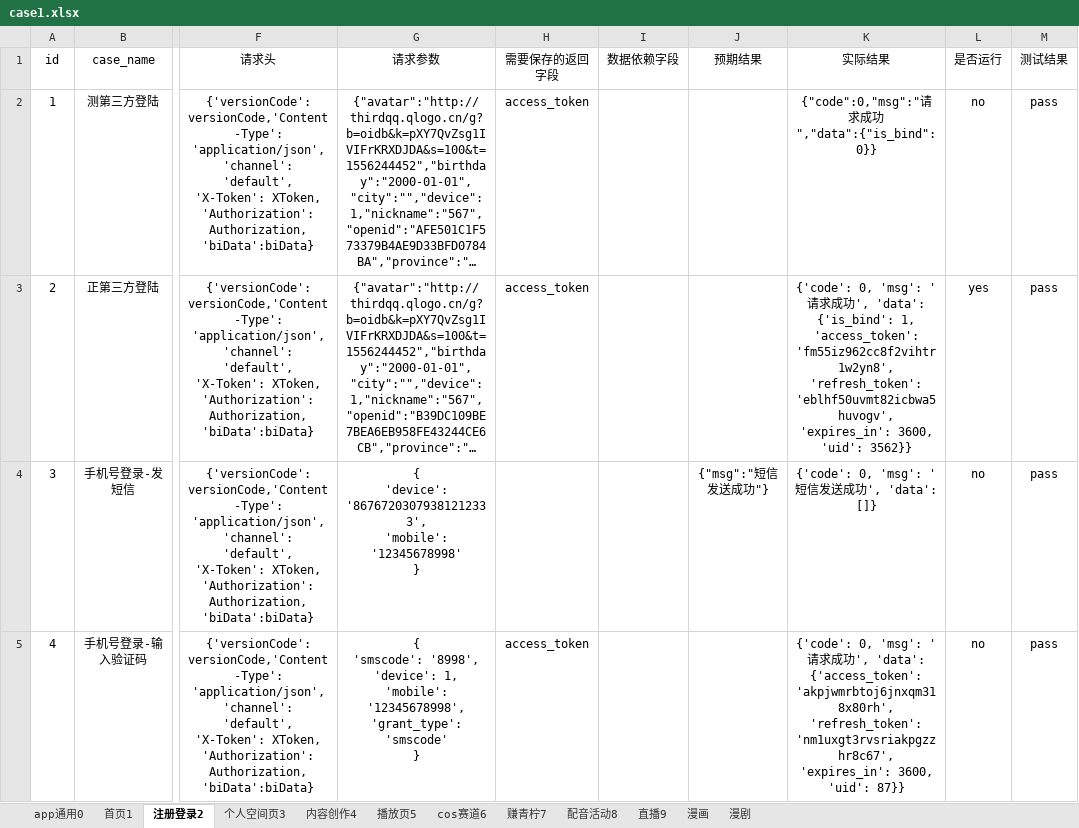
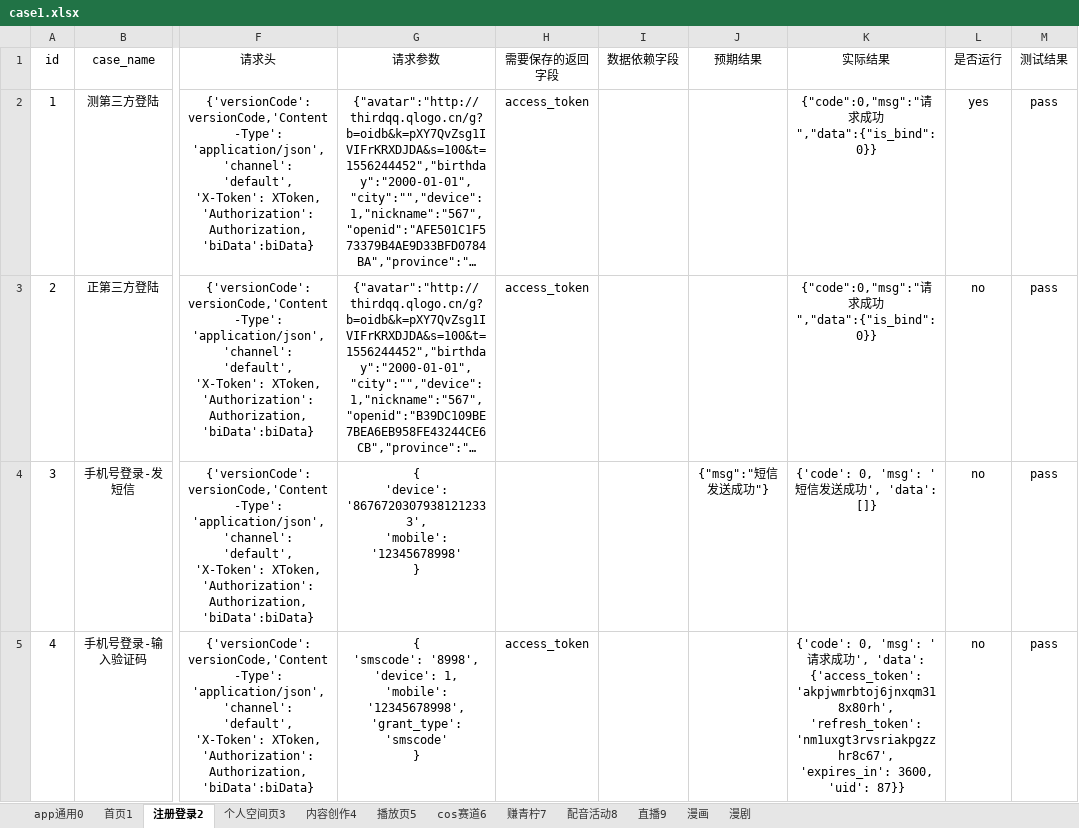
Before and after one commit to sumeilan/testcase, an Excel workbook: data/case1.xlsx, sheet 注册登录2, drawn as a sheet; only a part is shown, gaps mark what is left out; long unchanged cells end in …; values as stored, in another font and other column widths than the file's, no borders; the diff covers the shown part only; the diff names each change by its address in the sheet, - before the commit and + after, or states it on an @@ line.

```diff
--- a/data/case1.xlsx (sheet 注册登录2)
+++ b/data/case1.xlsx (sheet 注册登录2)
-L2 (是否运行): no
+L2 (是否运行): yes
-K3 (实际结果): {'code': 0, 'msg': '请求成功', 'data': {'is_bind': 1, 'access_token': 'fm55iz962cc8f2vihtr1w2yn8', 'refresh_token': 'eblhf50uvmt82icbwa5huvogv', 'expires_in': 3600, 'uid': 3562}}
+K3 (实际结果): {"code":0,"msg":"请求成功","data":{"is_bind":0}}
-L3 (是否运行): yes
+L3 (是否运行): no
```
Also changed, not shown: 6 edited cells elsewhere in this sheet, sheet 个人空间页3, sheet 播放页5, sheet cos赛道6, sheet 赚青柠7, sheet 内容创作4, sheet 首页1, 3 more sheets, 3 other files.
